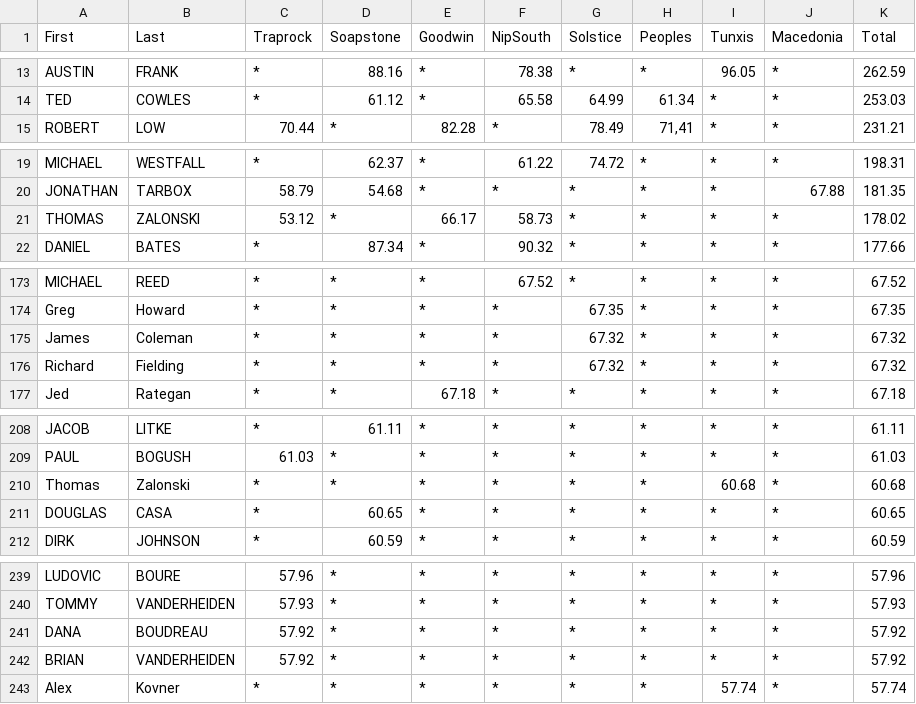
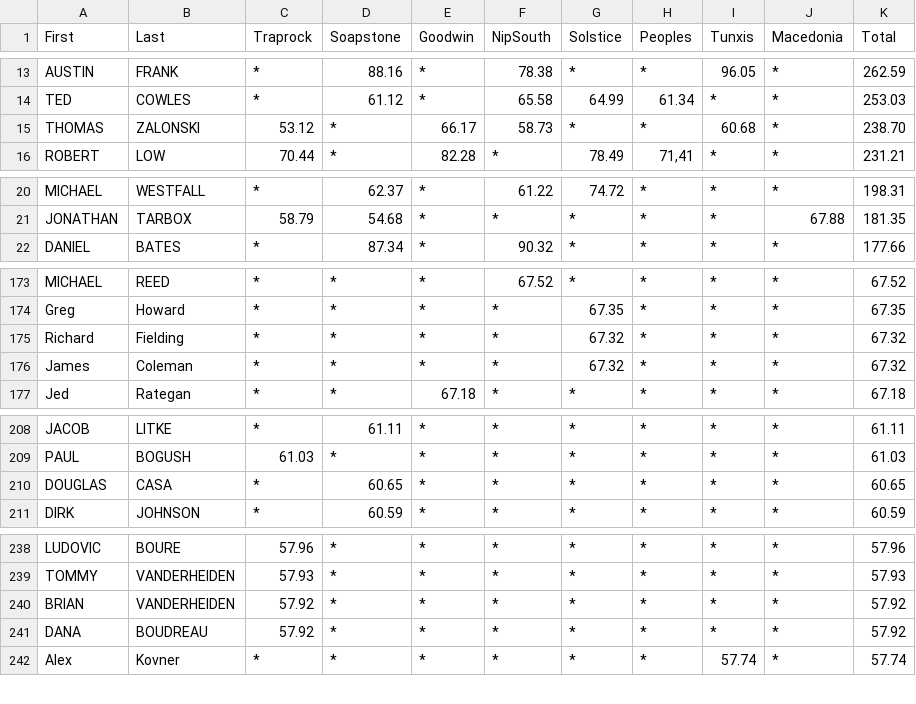
Before and after one commit to BlueBlazedTrailRunningSeries/BlueBlazedTrailRunningSeries.github.io, a CSV file: _data/results/2022/men.csv, drawn as a sheet; only a part is shown, gaps mark what is left out.

Commit message:
Correct Men's results

```diff
--- a/_data/results/2022/men.csv
+++ b/_data/results/2022/men.csv
@@ -14,2 +14,3 @@ AUSTIN,FRANK,*,88.16,*,78.38,*,*,96.05,*,262.59
 TED,COWLES,*,61.12,*,65.58,64.99,61.34,*,*,253.03
+THOMAS,ZALONSKI,53.12,*,66.17,58.73,*,*,60.68,*,238.70
 ROBERT,LOW,70.44,*,82.28,*,78.49,"71,41",*,*,231.21
@@ -20,3 +21,2 @@ MICHAEL,WESTFALL,*,62.37,*,61.22,74.72,*,*,*,198.31
 JONATHAN,TARBOX,58.79,54.68,*,*,*,*,*,67.88,181.35
-THOMAS,ZALONSKI,53.12,*,66.17,58.73,*,*,*,*,178.02
 DANIEL,BATES,*,87.34,*,90.32,*,*,*,*,177.66
@@ -174,4 +174,4 @@ MICHAEL,REED,*,*,*,67.52,*,*,*,*,67.52
 Greg,Howard,*,*,*,*,67.35,*,*,*,67.35
+Richard,Fielding,*,*,*,*,67.32,*,*,*,67.32
 James,Coleman,*,*,*,*,67.32,*,*,*,67.32
-Richard,Fielding,*,*,*,*,67.32,*,*,*,67.32
  Jed,Rategan,*,*,67.18,*,*,*,*,*,67.18
@@ -209,3 +209,2 @@ JACOB,LITKE,*,61.11,*,*,*,*,*,*,61.11
 PAUL,BOGUSH,61.03,*,*,*,*,*,*,*,61.03
-Thomas,Zalonski,*,*,*,*,*,*,60.68,*,60.68
 DOUGLAS,CASA,*,60.65,*,*,*,*,*,*,60.65
@@ -240,4 +239,4 @@ LUDOVIC,BOURE,57.96,*,*,*,*,*,*,*,57.96
 TOMMY,VANDERHEIDEN,57.93,*,*,*,*,*,*,*,57.93
+BRIAN,VANDERHEIDEN,57.92,*,*,*,*,*,*,*,57.92
 DANA,BOUDREAU,57.92,*,*,*,*,*,*,*,57.92
-BRIAN,VANDERHEIDEN,57.92,*,*,*,*,*,*,*,57.92
 Alex,Kovner,*,*,*,*,*,*,57.74,*,57.74
```
